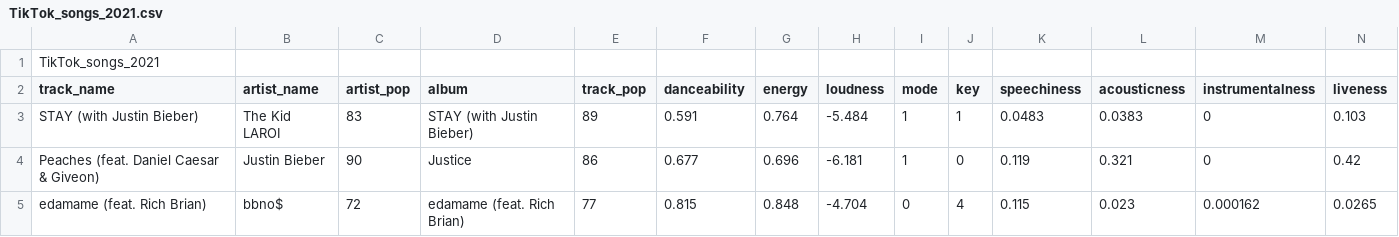
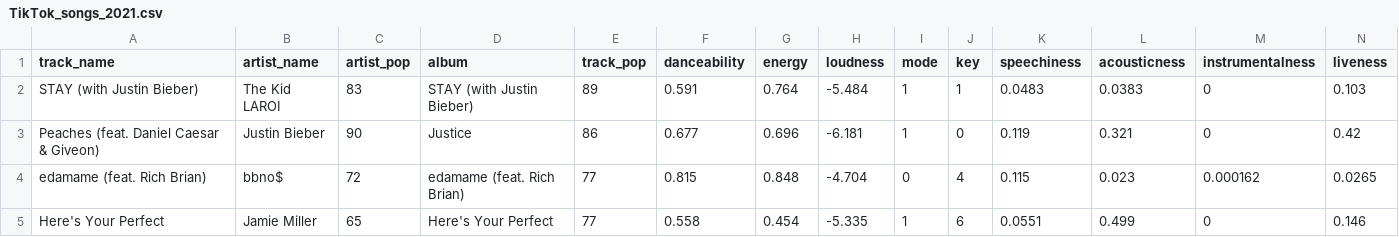
Before and after one commit to ECPrice1/Group_2_Project_3, a CSV file: Resources/TikTok_songs_2021.csv, drawn as a sheet; only a part is shown; the shorter side is filled out with more unchanged rows; rows hold the shown columns only; the diff names each change by its address in the sheet, - before the commit and + after, or states it on an @@ line.

```diff
--- a/Resources/TikTok_songs_2021.csv
+++ b/Resources/TikTok_songs_2021.csv
-row 1: TikTok_songs_2021
```
Also changed, not shown: Resources/TikTok_songs_2020.csv, Resources/TikTok_songs_2021_otherone.csv.
